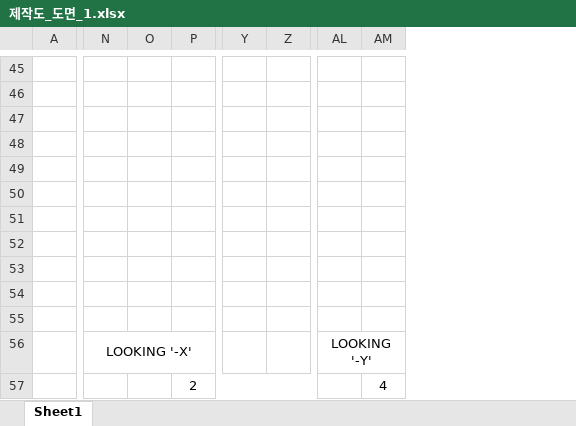
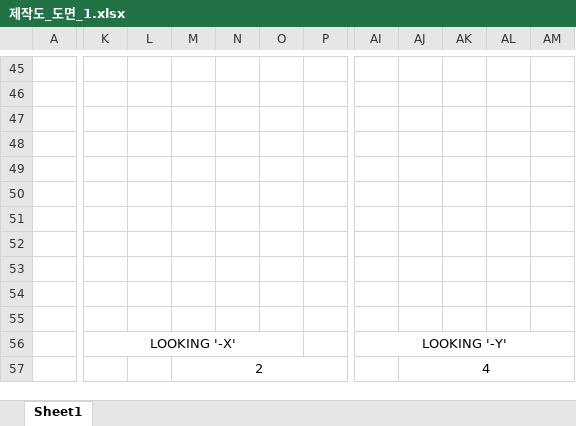
Before and after one commit to uuuuj/a2z, an Excel workbook: 제작도_도면_1.xlsx, sheet Sheet1, drawn as a sheet; only a part is shown, gaps mark what is left out; values as stored, in another font and other column widths than the file's, no borders; removed rows and columns are numbered as before the commit, all else as after; the diff covers the shown part only; the diff names each change by its address in the sheet, - before the commit and + after, or states it on an @@ line.

```diff
--- a/제작도_도면_1.xlsx (sheet Sheet1)
+++ b/제작도_도면_1.xlsx (sheet Sheet1)
+column N, empty
+column O, empty
+column P, empty
-column Y, empty
-column Z, empty
+column AK, empty
+column AL, empty
+column AM, empty
-N56:R56 merged
+K56:O56 merged
-AL56:AP56 merged
+AI56:AM56 merged
```
Also changed, not shown: 1 added row, 1 removed row, 7 removed columns, 4 edited cells, cell formats and merged cells elsewhere in this sheet, 1 other file.
